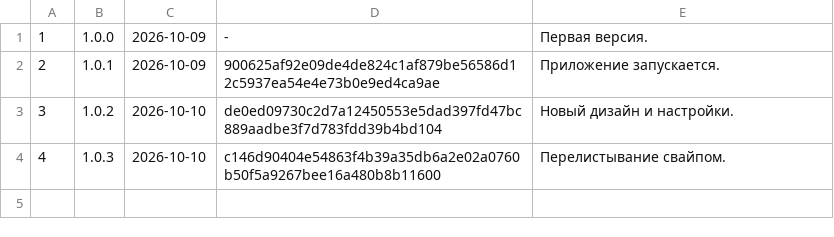
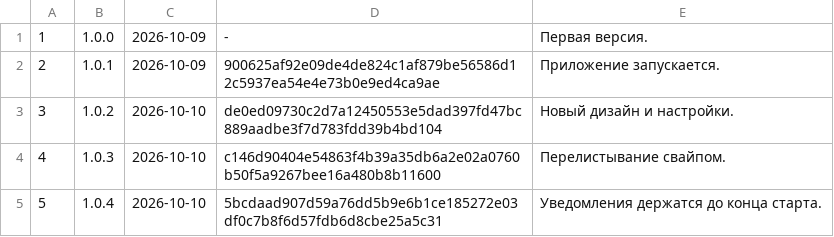
Before and after one commit to xFurya/Starty, a TSV file: tools/released.tsv, drawn as a sheet; the diff names each change by its address in the sheet, - before the commit and + after, or states it on an @@ line.

```diff
--- a/tools/released.tsv
+++ b/tools/released.tsv
+row 5: 5 | 1.0.4 | 2026-10-10 | 5bcdaad907d59a76dd5b9e6b1ce185272e03df0c7b8f6d57fdb6d8cbe25a5c31 | Уведомления держатся до конца старта.
```
Also changed, not shown: 5 other files.
